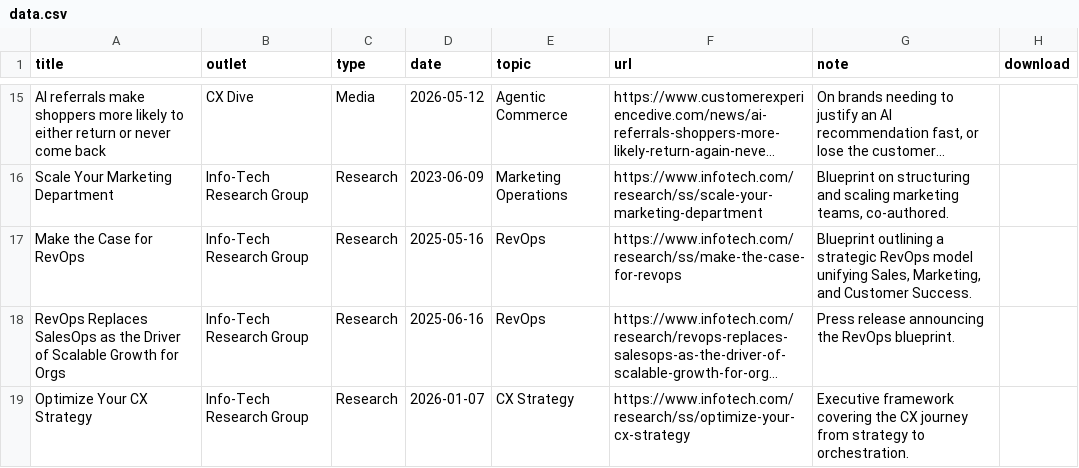
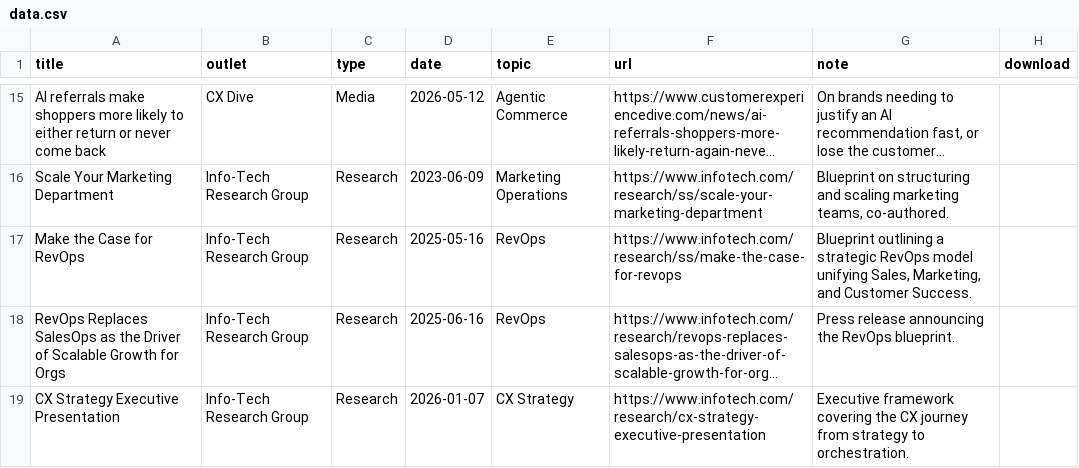
Before and after one commit to juliegeller/Publications, a CSV file: data.csv, drawn as a sheet; only a part is shown, gaps mark what is left out; long unchanged cells end in …; the diff names each change by its address in the sheet, - before the commit and + after, or states it on an @@ line.

```diff
--- a/data.csv
+++ b/data.csv
-A19 (title): Optimize Your CX Strategy
+A19 (title): CX Strategy Executive Presentation
-F19 (url): https://www.infotech.com/research/ss/optimize-your-cx-strategy
+F19 (url): https://www.infotech.com/research/cx-strategy-executive-presentation
```
Also changed, not shown: 3 other files.
